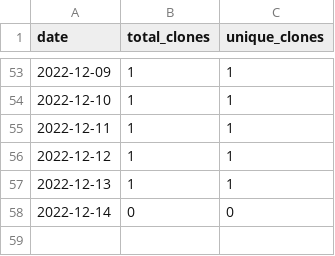
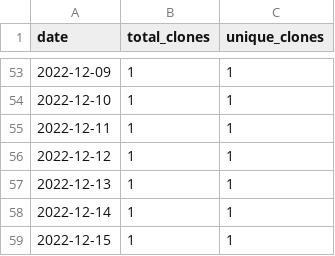
Before and after one commit to merrymitch/COMP3350, a CSV file: .traffic/clones.csv, drawn as a sheet; only a part is shown, gaps mark what is left out.

Commit message:
Updating repository traffic

```diff
--- a/.traffic/clones.csv
+++ b/.traffic/clones.csv
@@ -57,2 +57,3 @@ date,total_clones,unique_clones
 2022-12-13,1,1
-2022-12-14,0,0
+2022-12-14,1,1
+2022-12-15,1,1
```
Also changed, not shown: .traffic/views.csv, 3 other files.
